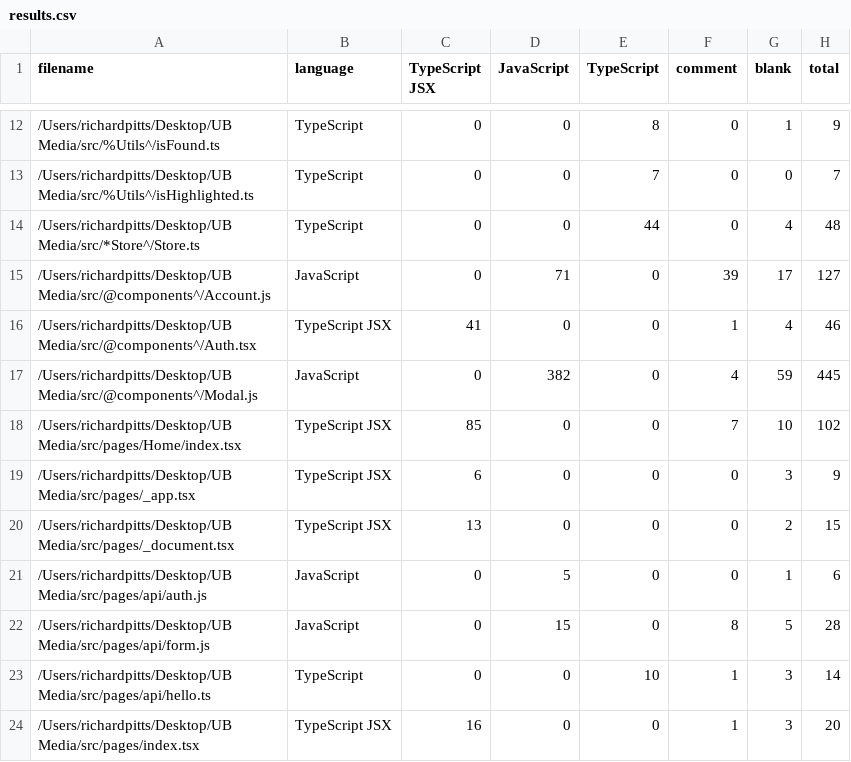
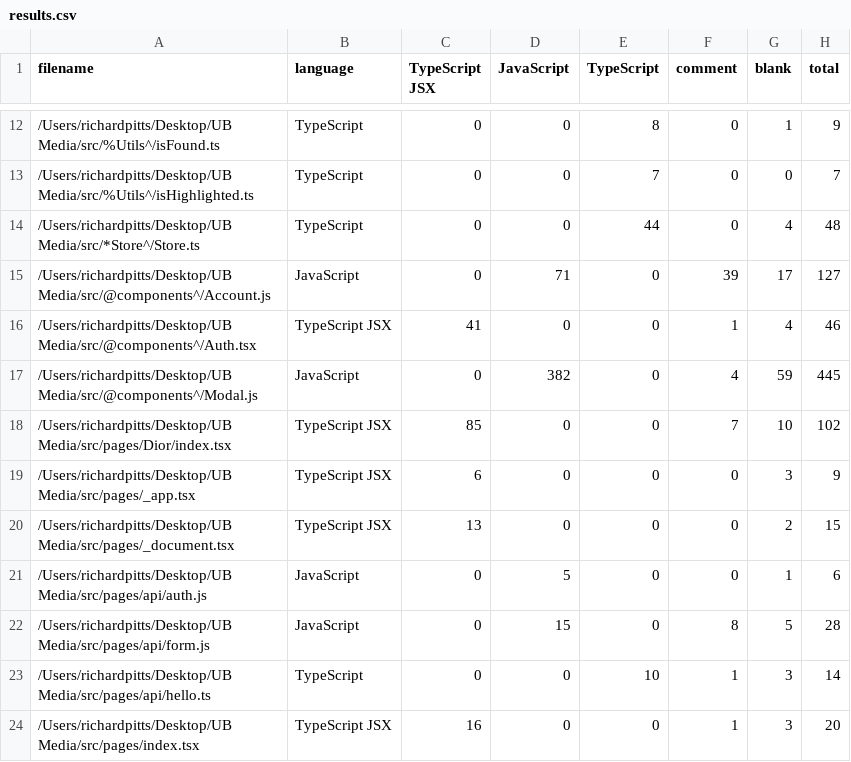
Before and after one commit to rep999/Ulta-proto, a CSV file: .VSCodeCounter/2023-02-12_19-27-44/results.csv, drawn as a sheet; only a part is shown, gaps mark what is left out.

```diff
--- a/.VSCodeCounter/2023-02-12_19-27-44/results.csv
+++ b/.VSCodeCounter/2023-02-12_19-27-44/results.csv
@@ -17,3 +17,3 @@
 "/Users/richardpitts/Desktop/UB Media/src/@components^/Modal.js", "JavaScript", 0, 382, 0, 4, 59, 445
-"/Users/richardpitts/Desktop/UB Media/src/pages/Home/index.tsx", "TypeScript JSX", 85, 0, 0, 7, 10, 102
+"/Users/richardpitts/Desktop/UB Media/src/pages/Dior/index.tsx", "TypeScript JSX", 85, 0, 0, 7, 10, 102
 "/Users/richardpitts/Desktop/UB Media/src/pages/_app.tsx", "TypeScript JSX", 6, 0, 0, 0, 3, 9
```
Also changed, not shown: .VSCodeCounter/2023-02-11_10-58-41/results.csv, .VSCodeCounter/2023-02-11_12-39-53/results.csv, 40 other files.
